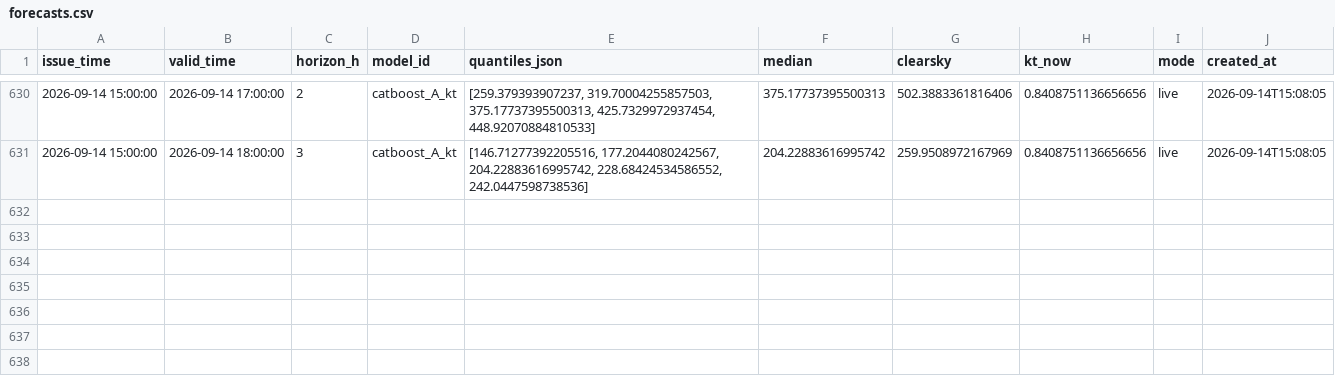
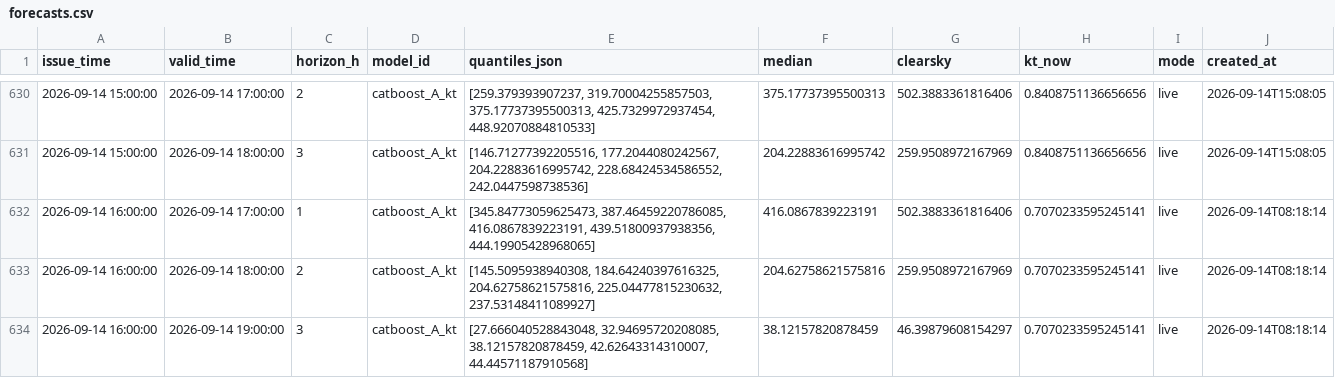
Before and after one commit to Qasim1507/sg-solar-nowcast, a CSV file: data_store/forecasts.csv, drawn as a sheet; only a part is shown, gaps mark what is left out; the diff names each change by its address in the sheet, - before the commit and + after, or states it on an @@ line.

Commit message:
store: cycle 2026-09-14T08:18Z

```diff
--- a/data_store/forecasts.csv
+++ b/data_store/forecasts.csv
+row 632: 2026-09-14 16:00:00 | 2026-09-14 17:00:00 | 1 | catboost_A_kt | [345.84773059625473, 387.46459220786085, 416.0867839223191, 439.51800937938356, 444.19905428968065] | 416.0867839223191 | 502.3883361816406 | 0.7070233595245141 | live | 2026-09-14T08:18:14
+row 633: 2026-09-14 16:00:00 | 2026-09-14 18:00:00 | 2 | catboost_A_kt | [145.5095938940308, 184.64240397616325, 204.62758621575816, 225.04477815230632, 237.53148411089927] | 204.62758621575816 | 259.9508972167969 | 0.7070233595245141 | live | 2026-09-14T08:18:14
+row 634: 2026-09-14 16:00:00 | 2026-09-14 19:00:00 | 3 | catboost_A_kt | [27.666040528843048, 32.94695720208085, 38.12157820878459, 42.62643314310007, 44.44571187910568] | 38.12157820878459 | 46.39879608154297 | 0.7070233595245141 | live | 2026-09-14T08:18:14
```
